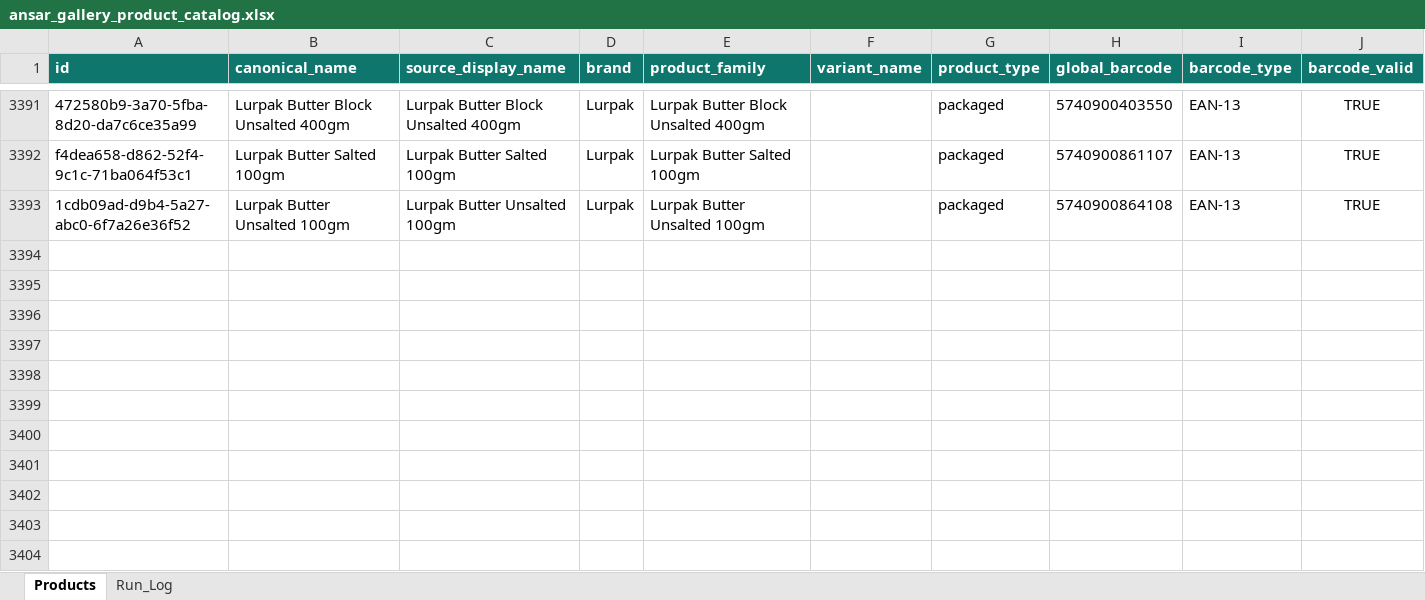
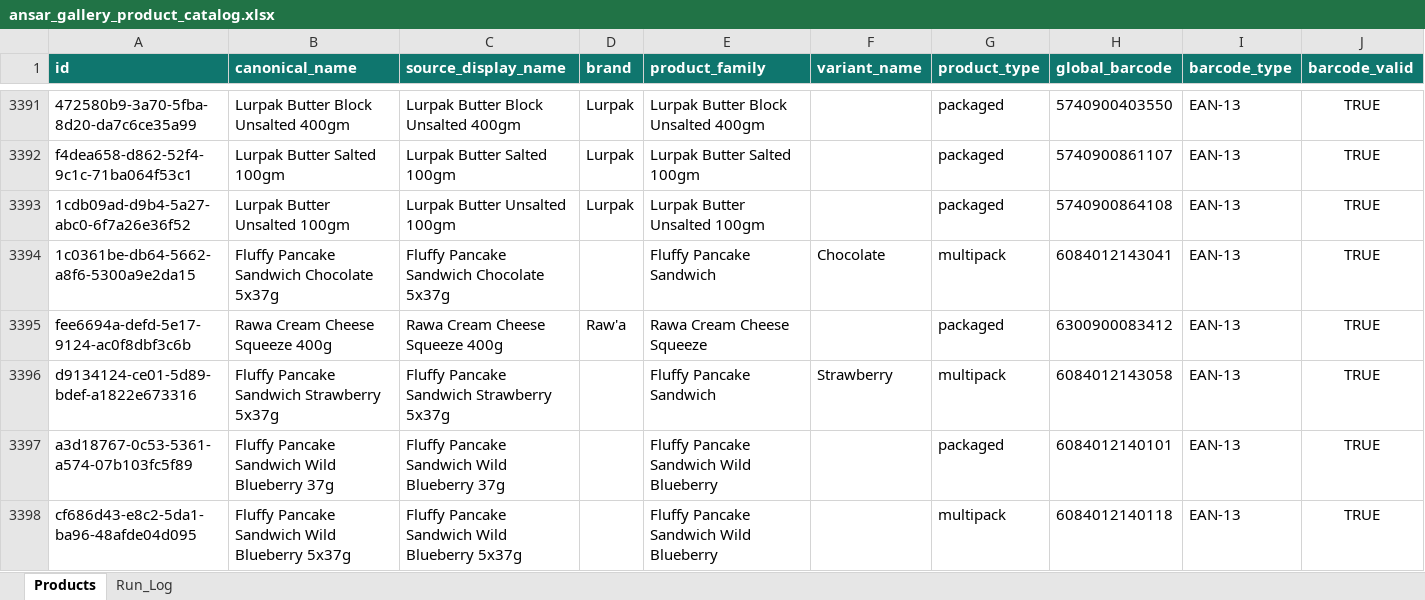
Before and after one commit to arham6212/product-expiry-management, an Excel workbook: data/ansar_gallery_product_catalog.xlsx, sheet Products, drawn as a sheet; only a part is shown, gaps mark what is left out; values as stored, in another font and other column widths than the file's, no borders; table styles not drawn; rows hold the shown columns only; the diff names each change by its address in the sheet, - before the commit and + after, or states it on an @@ line.

```diff
--- a/data/ansar_gallery_product_catalog.xlsx (sheet Products)
+++ b/data/ansar_gallery_product_catalog.xlsx (sheet Products)
+row 3394: 1c0361be-db64-5662-a8f6-5300a9e2da15 | Fluffy Pancake Sandwich Chocolate 5x37g | Fluffy Pancake Sandwich Chocolate 5x37g |  | Fluffy Pancake Sandwich | Chocolate | multipack | 6084012143041 | EAN-13 | TRUE
+row 3395: fee6694a-defd-5e17-9124-ac0f8dbf3c6b | Rawa Cream Cheese Squeeze 400g | Rawa Cream Cheese Squeeze 400g | Raw'a | Rawa Cream Cheese Squeeze |  | packaged | 6300900083412 | EAN-13 | TRUE
+row 3396: d9134124-ce01-5d89-bdef-a1822e673316 | Fluffy Pancake Sandwich Strawberry 5x37g | Fluffy Pancake Sandwich Strawberry 5x37g |  | Fluffy Pancake Sandwich | Strawberry | multipack | 6084012143058 | EAN-13 | TRUE
+row 3397: a3d18767-0c53-5361-a574-07b103fc5f89 | Fluffy Pancake Sandwich Wild Blueberry 37g | Fluffy Pancake Sandwich Wild Blueberry 37g |  | Fluffy Pancake Sandwich Wild Blueberry |  | packaged | 6084012140101 | EAN-13 | TRUE
+row 3398: cf686d43-e8c2-5da1-ba96-48afde04d095 | Fluffy Pancake Sandwich Wild Blueberry 5x37g | Fluffy Pancake Sandwich Wild Blueberry 5x37g |  | Fluffy Pancake Sandwich Wild Blueberry |  | multipack | 6084012140118 | EAN-13 | TRUE
```
Also changed, not shown: sheet Run_Log, 3 other files.
